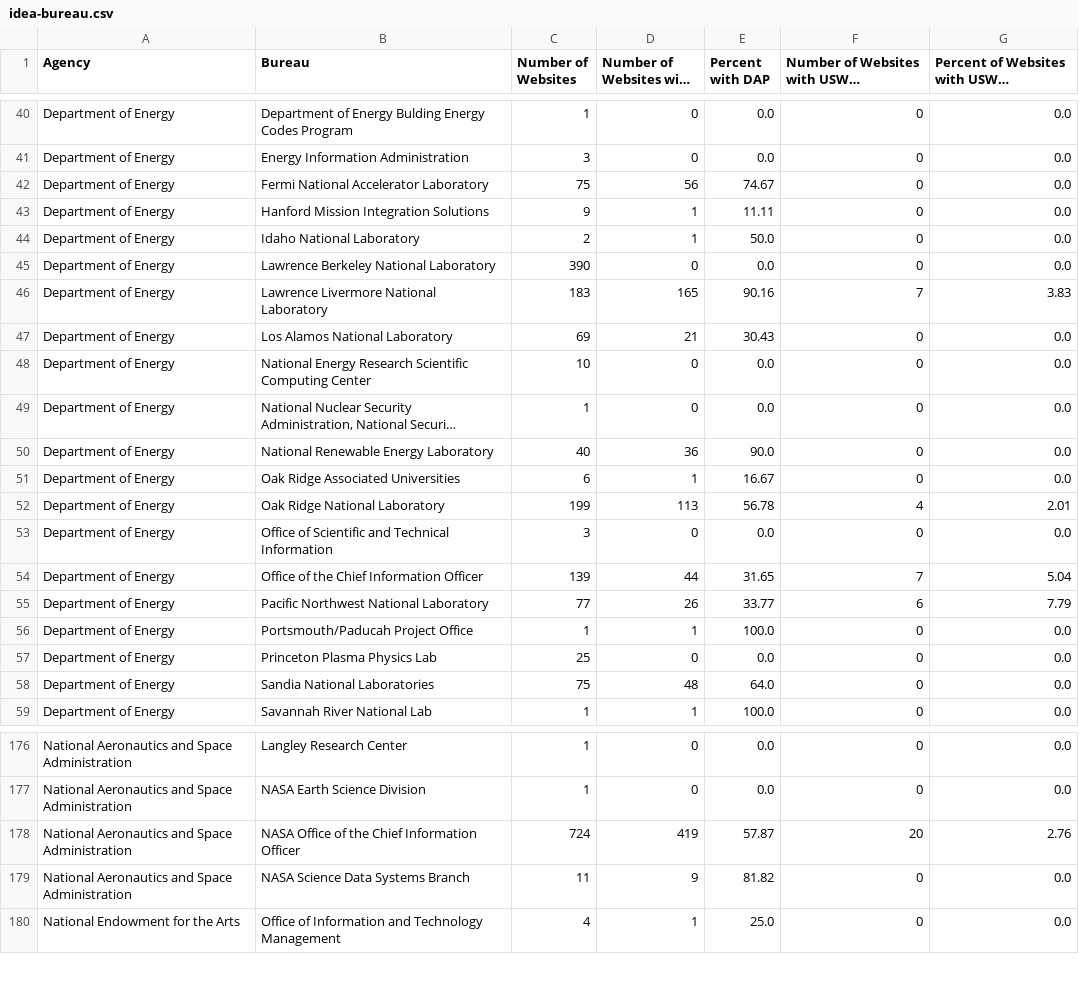
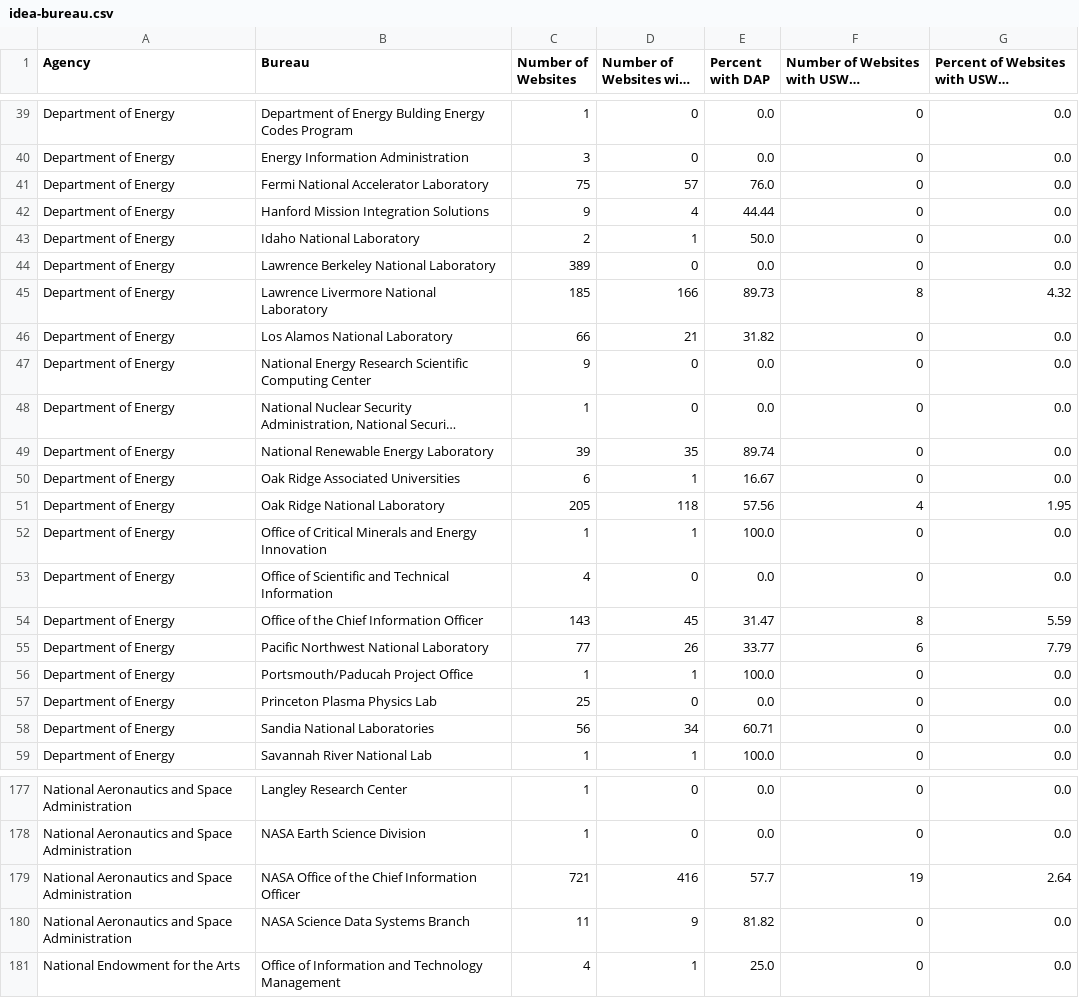
Before and after one commit to meefs/site-scanning-analysis, a CSV file: reports/idea-bureau.csv, drawn as a sheet; only a part is shown, gaps mark what is left out; long unchanged cells end in …; addresses are those after the commit; the diff covers the shown part only; the diff names each change by its address in the sheet, - before the commit and + after, or states it on an @@ line.

```diff
--- a/reports/idea-bureau.csv
+++ b/reports/idea-bureau.csv
-D41 (Number of Websites with DAP): 56
+D41 (Number of Websites with DAP): 57
-E41 (Percent with DAP): 74.67
+E41 (Percent with DAP): 76.0
-D42 (Number of Websites with DAP): 1
+D42 (Number of Websites with DAP): 4
-E42 (Percent with DAP): 11.11
+E42 (Percent with DAP): 44.44
-C44 (Number of Websites): 390
+C44 (Number of Websites): 389
-C45 (Number of Websites): 183
+C45 (Number of Websites): 185
-D45 (Number of Websites with DAP): 165
+D45 (Number of Websites with DAP): 166
-E45 (Percent with DAP): 90.16
+E45 (Percent with DAP): 89.73
-F45: 7
+F45: 8
-G45: 3.83
+G45: 4.32
-C46 (Number of Websites): 69
+C46 (Number of Websites): 66
-E46 (Percent with DAP): 30.43
+E46 (Percent with DAP): 31.82
-C47 (Number of Websites): 10
+C47 (Number of Websites): 9
-C49 (Number of Websites): 40
+C49 (Number of Websites): 39
-D49 (Number of Websites with DAP): 36
+D49 (Number of Websites with DAP): 35
-E49 (Percent with DAP): 90.0
+E49 (Percent with DAP): 89.74
-C51 (Number of Websites): 199
+C51 (Number of Websites): 205
-D51 (Number of Websites with DAP): 113
+D51 (Number of Websites with DAP): 118
-E51 (Percent with DAP): 56.78
+E51 (Percent with DAP): 57.56
-G51: 2.01
+G51: 1.95
+row 52: Department of Energy | Office of Critical Minerals and Energy Innovation | 1 | 1 | 100.0 | 0 | 0.0
-C53 (Number of Websites): 3
+C53 (Number of Websites): 4
-C54 (Number of Websites): 139
+C54 (Number of Websites): 143
-D54 (Number of Websites with DAP): 44
+D54 (Number of Websites with DAP): 45
-E54 (Percent with DAP): 31.65
+E54 (Percent with DAP): 31.47
-F54: 7
+F54: 8
-G54: 5.04
+G54: 5.59
-C58 (Number of Websites): 75
+C58 (Number of Websites): 56
-D58 (Number of Websites with DAP): 48
+D58 (Number of Websites with DAP): 34
-E58 (Percent with DAP): 64.0
+E58 (Percent with DAP): 60.71
-C179 (Number of Websites): 724
+C179 (Number of Websites): 721
-D179 (Number of Websites with DAP): 419
+D179 (Number of Websites with DAP): 416
-E179 (Percent with DAP): 57.87
+E179 (Percent with DAP): 57.7
-F179: 20
+F179: 19
-G179: 2.76
+G179: 2.64
```
Also changed, not shown: 1 added row, 1 removed row and 139 edited cells elsewhere in this file, reports/idea.csv.
